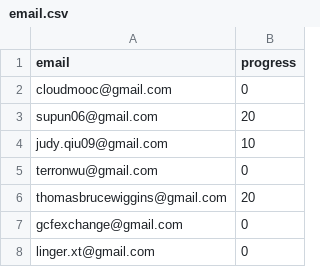
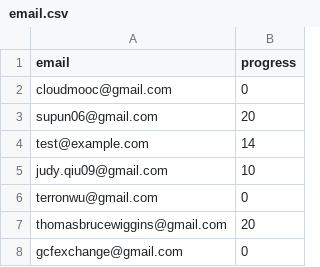
Before and after one commit to nishant07/course-builder, a CSV file: data/email.csv, drawn as a sheet; only a part is shown; the shorter side is filled out with more unchanged rows; the diff names each change by its address in the sheet, - before the commit and + after, or states it on an @@ line.

Commit message:
Update email.csv

```diff
--- a/data/email.csv
+++ b/data/email.csv
+row 4: test@example.com | 14
```
